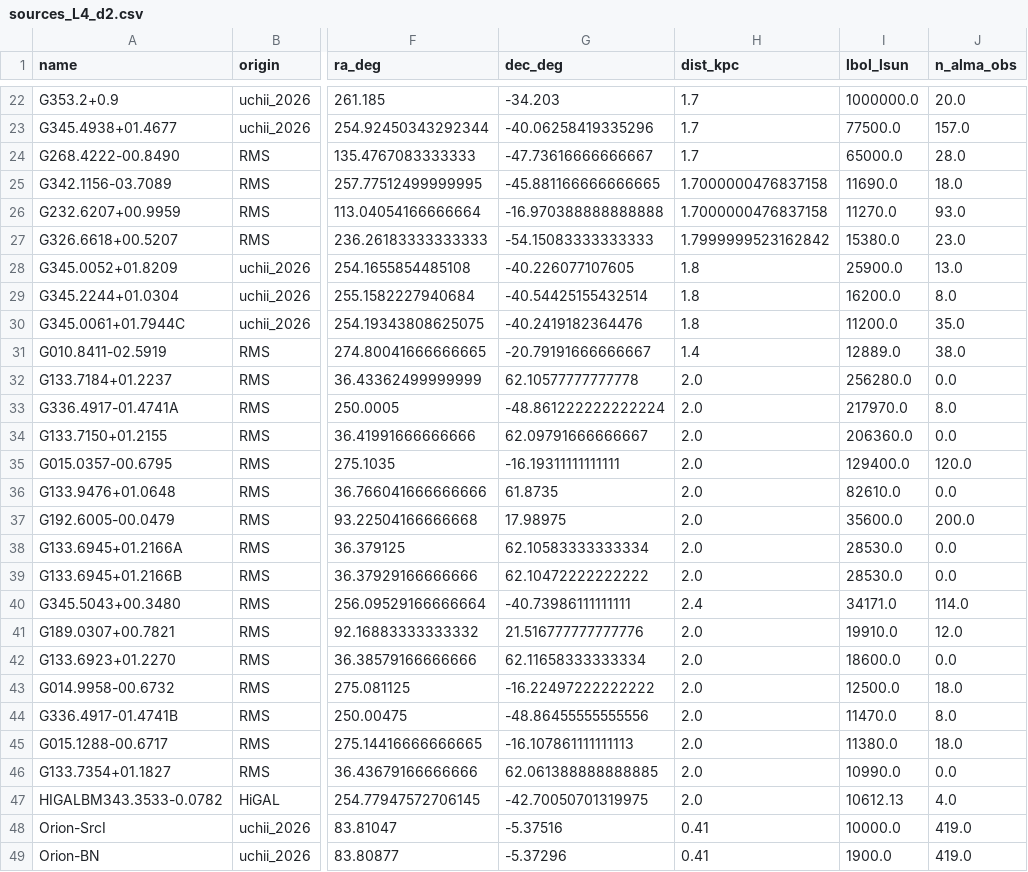
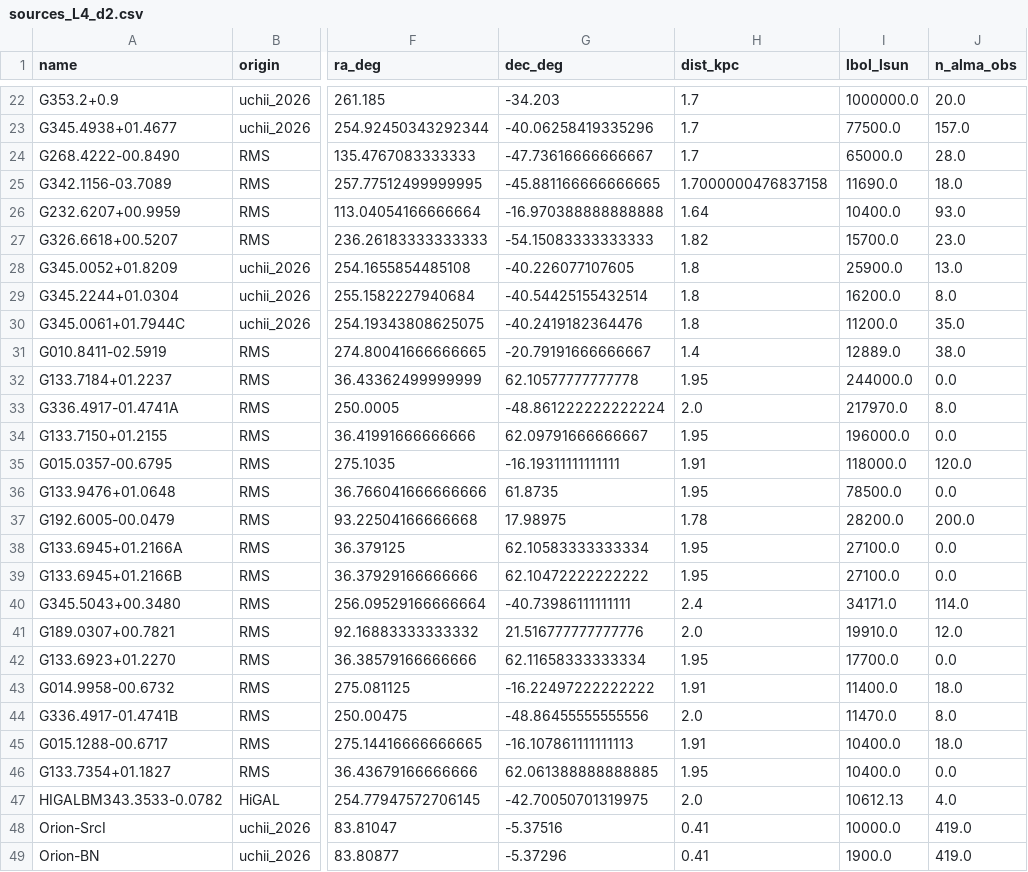
Before and after one commit to keflavich/saltmining, a CSV file: survey_2026/data/sources_L4_d2.csv, drawn as a sheet; only a part is shown, gaps mark what is left out; the diff covers the shown part only; the diff names each change by its address in the sheet, - before the commit and + after, or states it on an @@ line.

Commit message:
Internalize lt2kpc.md distance/L overrides + cube-path WCS fix + DR21 alias
- sources_L4_d2.csv: 17 sources updated from uchii_2026 sample_lt2kpc.md
  (mostly maser-parallax distances replacing kinematic/spec; e.g.,
  G133.* 2.00->1.95, W3 Xu+2006; G192.6005 2.00->1.78 Burns+2016;
  G014/G015 2.00->1.91 Wu+2019; G076 1.40->1.30 Xu+2013; etc.). Added
  matching SPECIAL_DIST_REF entries (Wu2019, Xu2013, Xu2006,
  Burns2016, Hyland2023, Moises2011, Panja2024).
- compute_confusion_and_com.py: WCS-project source (ra,dec) onto each
  cube's grid per-cube; previously reused continuum-image pixel coords
  (x,y) directly, which is wrong when cube and continuum have different
  pixel scales (e.g., G345.0052+01.8209 returned None because the reused
  pixel landed in the pbcor mask). Closes the long-standing G345.0052
  empty-f5sigma bug.
- download_dr21oh_a.py: ALMA archive labels the field 'DR21' (not
  'DR21(OH)') in 2019.1.00263.S; added 'DR21' + 'DR21_DF1' to the alias
  list so the target query matches.

```diff
--- a/survey_2026/data/sources_L4_d2.csv
+++ b/survey_2026/data/sources_L4_d2.csv
-H26 (dist_kpc): 1.7000000476837158
+H26 (dist_kpc): 1.64
-I26 (lbol_lsun): 11270.0
+I26 (lbol_lsun): 10400.0
-H27 (dist_kpc): 1.7999999523162842
+H27 (dist_kpc): 1.82
-I27 (lbol_lsun): 15380.0
+I27 (lbol_lsun): 15700.0
-H32 (dist_kpc): 2.0
+H32 (dist_kpc): 1.95
-I32 (lbol_lsun): 256280.0
+I32 (lbol_lsun): 244000.0
-H34 (dist_kpc): 2.0
+H34 (dist_kpc): 1.95
-I34 (lbol_lsun): 206360.0
+I34 (lbol_lsun): 196000.0
-H35 (dist_kpc): 2.0
+H35 (dist_kpc): 1.91
-I35 (lbol_lsun): 129400.0
+I35 (lbol_lsun): 118000.0
-H36 (dist_kpc): 2.0
+H36 (dist_kpc): 1.95
-I36 (lbol_lsun): 82610.0
+I36 (lbol_lsun): 78500.0
-H37 (dist_kpc): 2.0
+H37 (dist_kpc): 1.78
-I37 (lbol_lsun): 35600.0
+I37 (lbol_lsun): 28200.0
-H38:H39 (dist_kpc): 2.0
+H38:H39 (dist_kpc): 1.95
-I38:I39 (lbol_lsun): 28530.0
+I38:I39 (lbol_lsun): 27100.0
-H42 (dist_kpc): 2.0
+H42 (dist_kpc): 1.95
-I42 (lbol_lsun): 18600.0
+I42 (lbol_lsun): 17700.0
-H43 (dist_kpc): 2.0
+H43 (dist_kpc): 1.91
-I43 (lbol_lsun): 12500.0
+I43 (lbol_lsun): 11400.0
-H45 (dist_kpc): 2.0
+H45 (dist_kpc): 1.91
-I45 (lbol_lsun): 11380.0
+I45 (lbol_lsun): 10400.0
-H46 (dist_kpc): 2.0
+H46 (dist_kpc): 1.95
-I46 (lbol_lsun): 10990.0
+I46 (lbol_lsun): 10400.0
```
Also changed, not shown: 7 edited cells elsewhere in this file, 3 other files.
